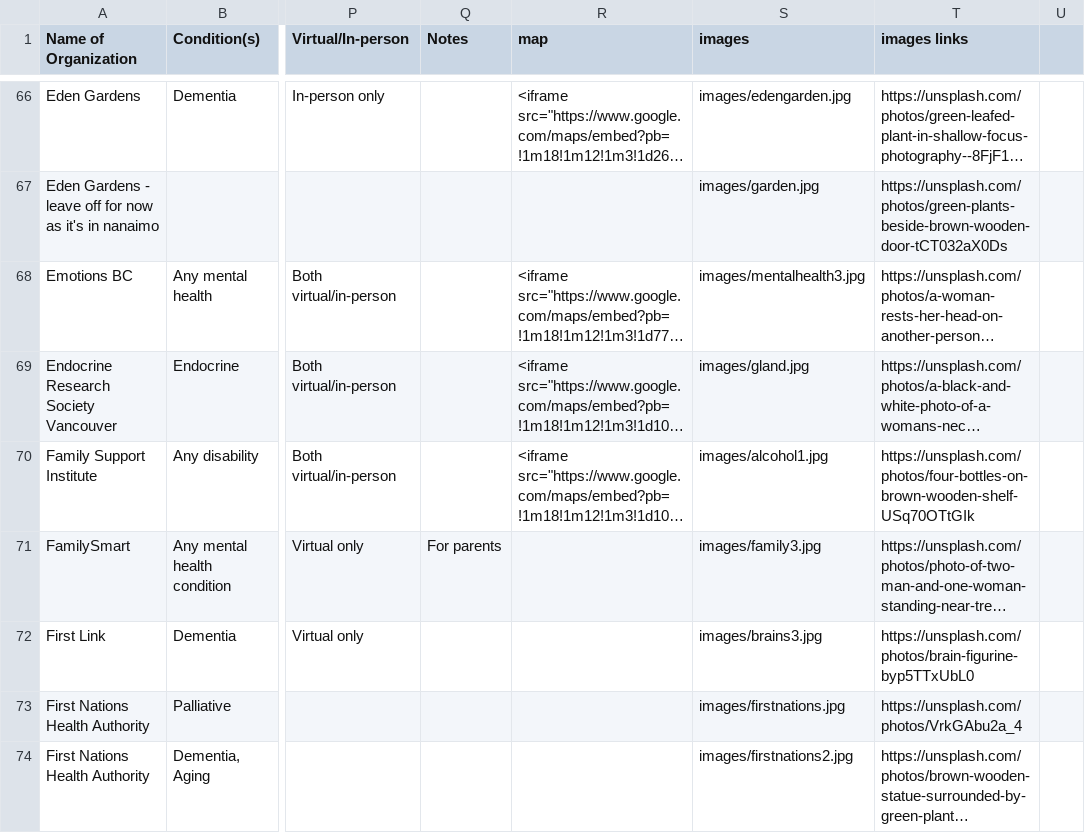
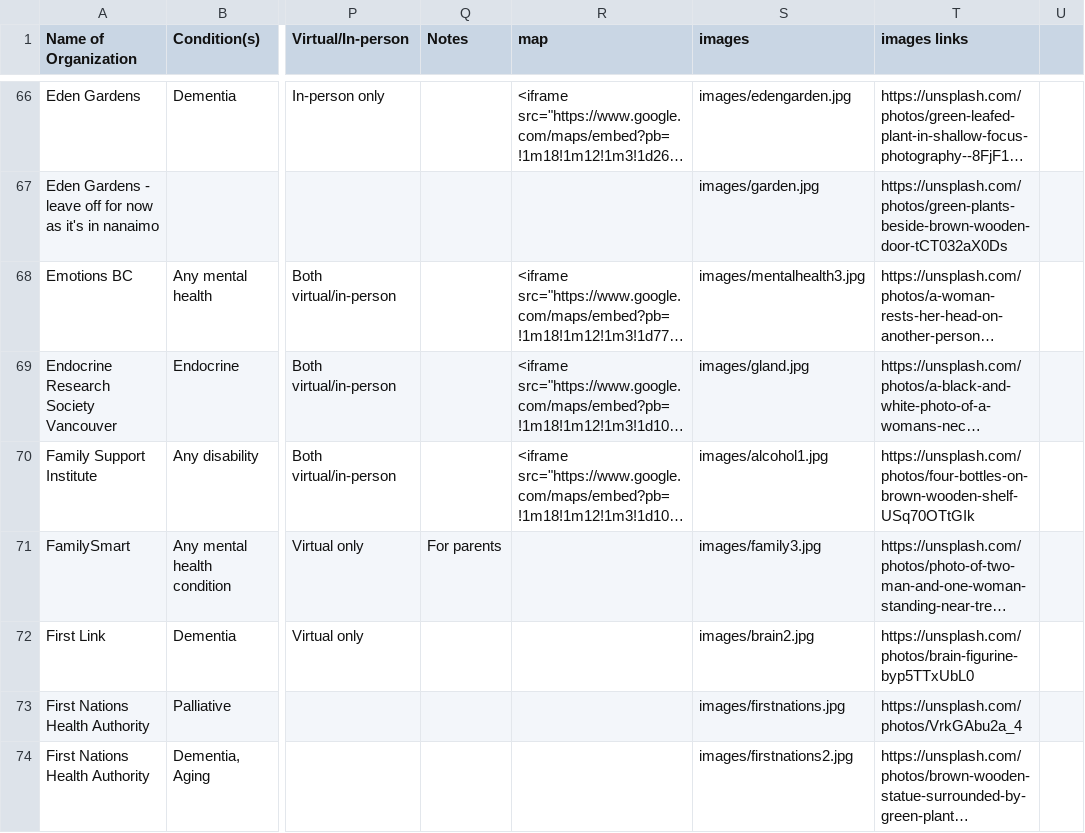
Before and after one commit to stephanieqn/resourcesforfamilycaregivers.github.io, a CSV file: files/resources.csv, drawn as a sheet; only a part is shown, gaps mark what is left out; long unchanged cells end in …; the diff names each change by its address in the sheet, - before the commit and + after, or states it on an @@ line.

Commit message:
csv updated to include missing image

```diff
--- a/files/resources.csv
+++ b/files/resources.csv
-S72 (images): images/brains3.jpg
+S72 (images): images/brain2.jpg
```
